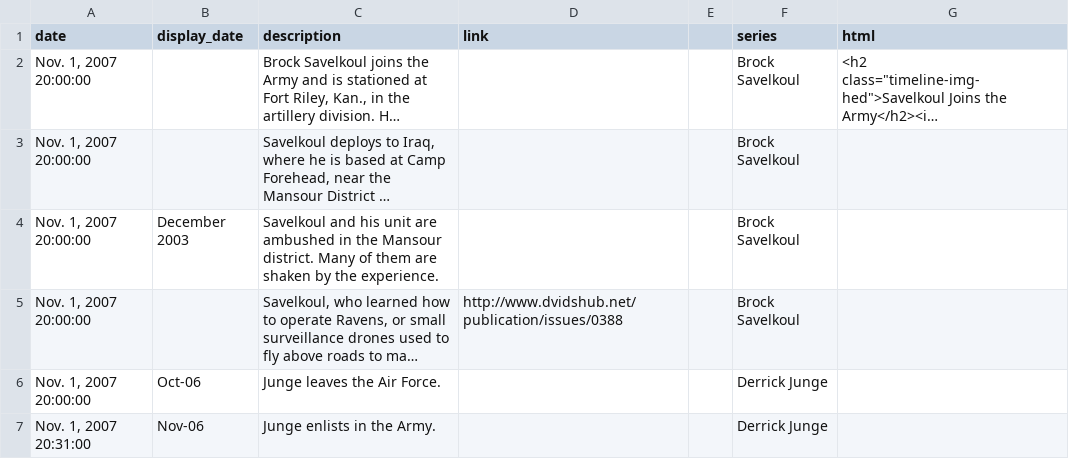
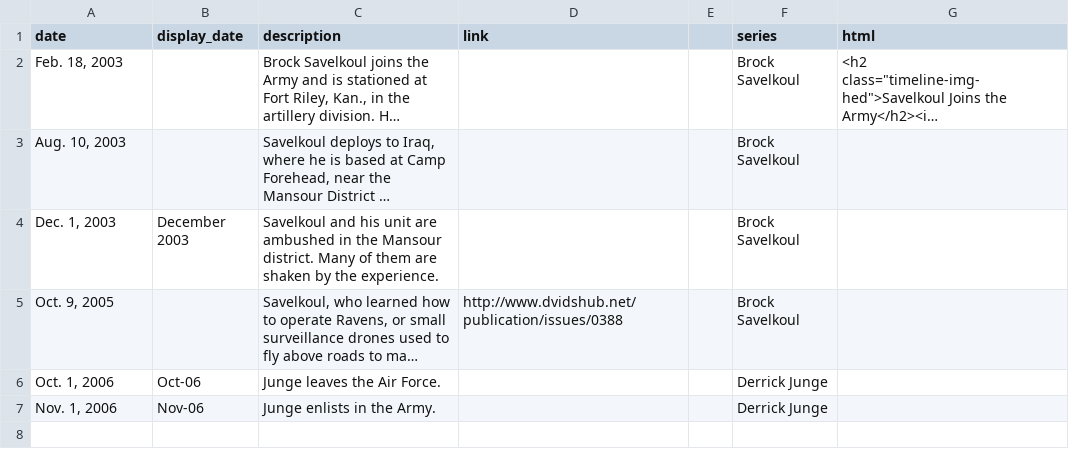
Before and after one commit to propublica/timeline-setter, a CSV file: spec/test_data.csv, drawn as a sheet; long unchanged cells end in …; the diff names each change by its address in the sheet, - before the commit and + after, or states it on an @@ line.

Commit message:
Reverted test CSV, again.

```diff
--- a/spec/test_data.csv
+++ b/spec/test_data.csv
-A2 (date): Nov. 1, 2007 20:00:00
+A2 (date): Feb. 18, 2003
-A3 (date): Nov. 1, 2007 20:00:00
+A3 (date): Aug. 10, 2003
-A4 (date): Nov. 1, 2007 20:00:00
+A4 (date): Dec. 1, 2003
-A5 (date): Nov. 1, 2007 20:00:00
+A5 (date): Oct. 9, 2005
-A6 (date): Nov. 1, 2007 20:00:00
+A6 (date): Oct. 1, 2006
-A7 (date): Nov. 1, 2007 20:31:00
+A7 (date): Nov. 1, 2006
```
